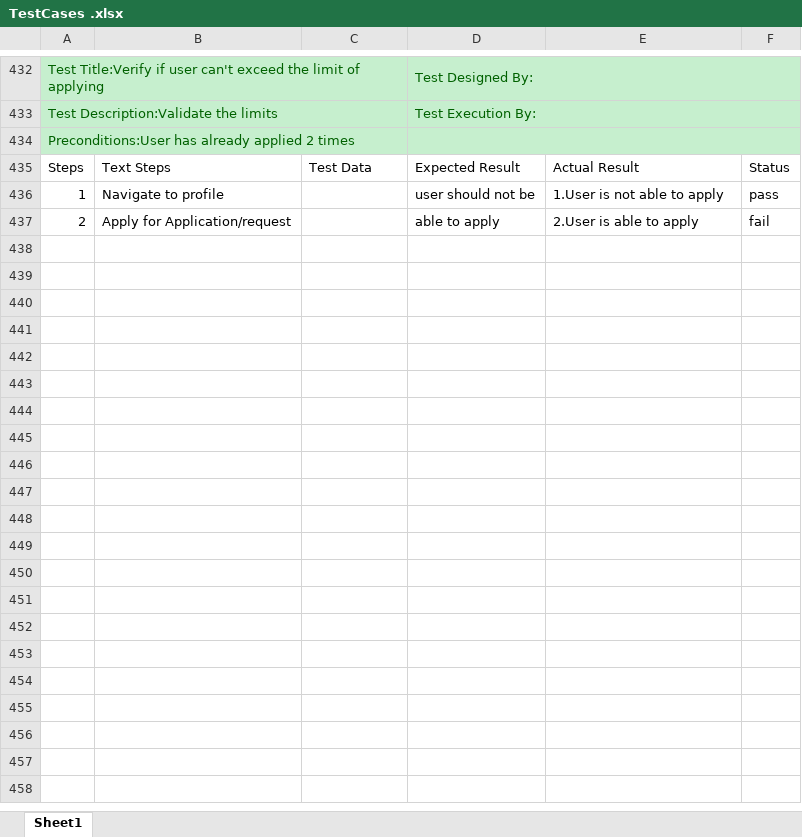
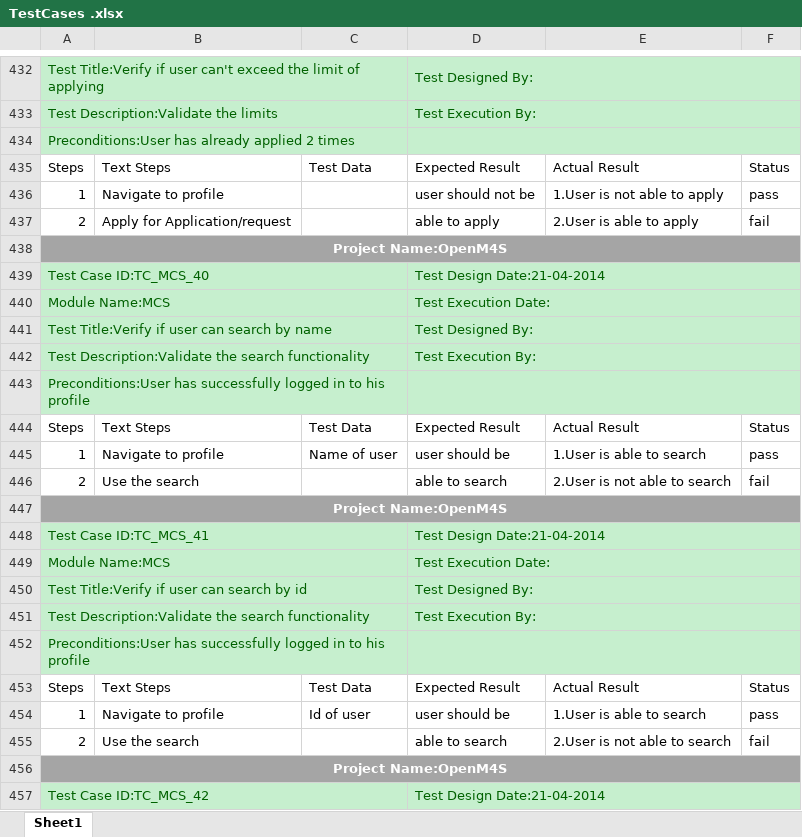
Before and after one commit to OS-M4S/documention, an Excel workbook: TestCases .xlsx, sheet Sheet1, drawn as a sheet; only a part is shown, gaps mark what is left out; values as stored, in another font and other column widths than the file's, no borders; the diff covers the shown part only; the diff names each change by its address in the sheet, - before the commit and + after, or states it on an @@ line.

Commit message:
Modified

```diff
--- a/TestCases .xlsx (sheet Sheet1)
+++ b/TestCases .xlsx (sheet Sheet1)
+row 438: Project Name:OpenM4S
+row 439: Test Case ID:TC_MCS_40 |  |  | Test Design Date:21-04-2014
+row 440: Module Name:MCS |  |  | Test Execution Date:
+row 441: Test Title:Verify if user can search by name |  |  | Test Designed By:
+row 442: Test Description:Validate the search functionality |  |  | Test Execution By:
+row 443: Preconditions:User has successfully logged in to his profile
+row 444: Steps | Text Steps | Test Data | Expected Result | Actual Result | Status
+row 445: 1 | Navigate to profile | Name of user | user should be | 1.User is able to search | pass
+row 446: 2 | Use the search |  | able to search | 2.User is not able to search | fail
+row 447: Project Name:OpenM4S
+row 448: Test Case ID:TC_MCS_41 |  |  | Test Design Date:21-04-2014
+row 449: Module Name:MCS |  |  | Test Execution Date:
+row 450: Test Title:Verify if user can search by id |  |  | Test Designed By:
+row 451: Test Description:Validate the search functionality |  |  | Test Execution By:
+row 452: Preconditions:User has successfully logged in to his profile
+row 453: Steps | Text Steps | Test Data | Expected Result | Actual Result | Status
+row 454: 1 | Navigate to profile | Id of user | user should be | 1.User is able to search | pass
+row 455: 2 | Use the search |  | able to search | 2.User is not able to search | fail
+row 456: Project Name:OpenM4S
+row 457: Test Case ID:TC_MCS_42 |  |  | Test Design Date:21-04-2014
```
Also changed, not shown: 36 added rows, 2 removed rows, 23 moved rows and 6 edited cells elsewhere in this sheet.
